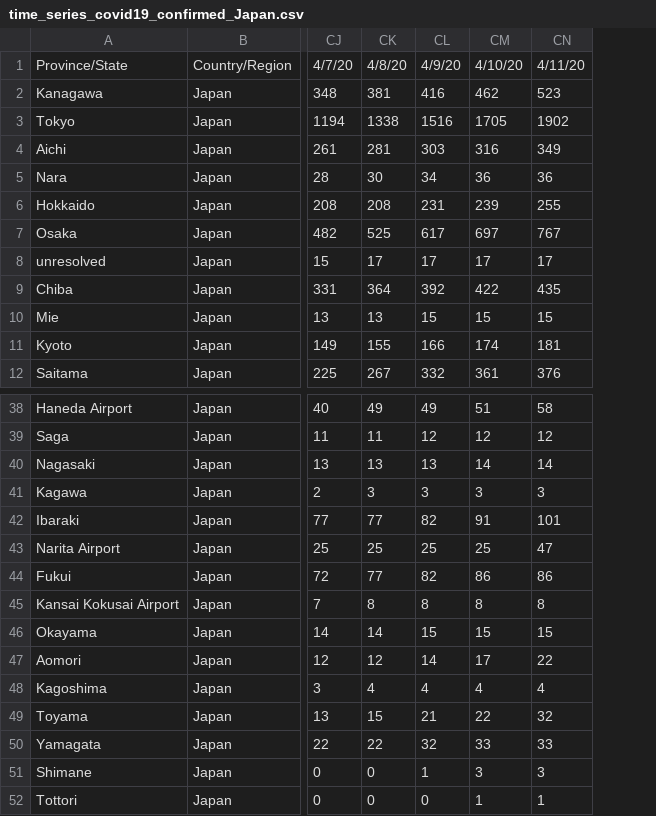
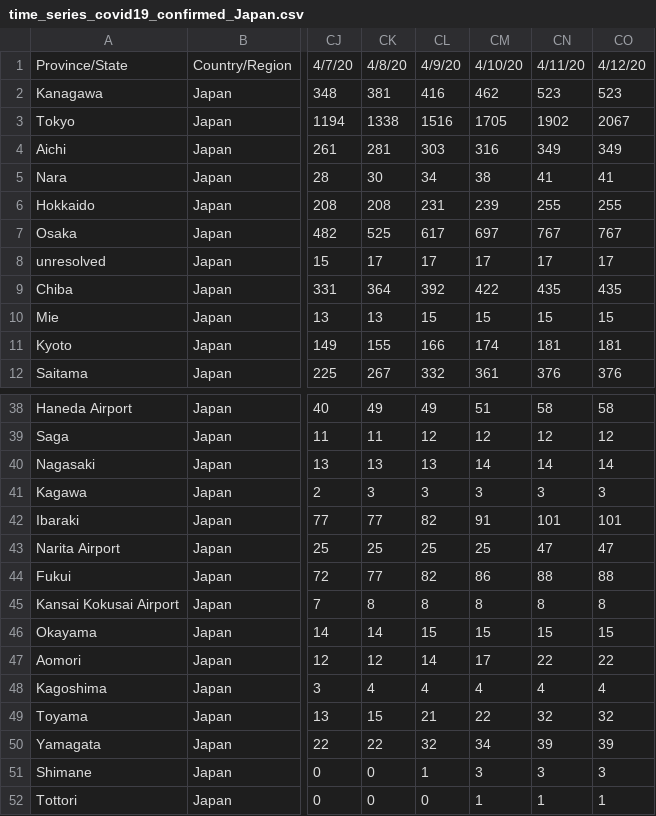
Before and after one commit to sanpei3/covid19jp, a CSV file: time_series_covid19_confirmed_Japan.csv, drawn as a sheet; only a part is shown, gaps mark what is left out; the diff names each change by its address in the sheet, - before the commit and + after, or states it on an @@ line.

```diff
--- a/time_series_covid19_confirmed_Japan.csv
+++ b/time_series_covid19_confirmed_Japan.csv
+column CO, rows 1-12: 4/12/20 | 523 | 2067 | 349 | 41 | 255 | 767 | 17 | 435 | 15 | 181 | 376; rows 38-52: 58 | 12 | 14 | 3 | 101 | 47 | 88 | 8 | 15 | 22 | 4 | 32 | 39 | 3 | 1
-CM5: 36
+CM5: 38
-CN5: 36
+CN5: 41
-CN44: 86
+CN44: 88
-CM50: 33
+CM50: 34
-CN50: 33
+CN50: 39
```
Also changed, not shown: 1 other file.
